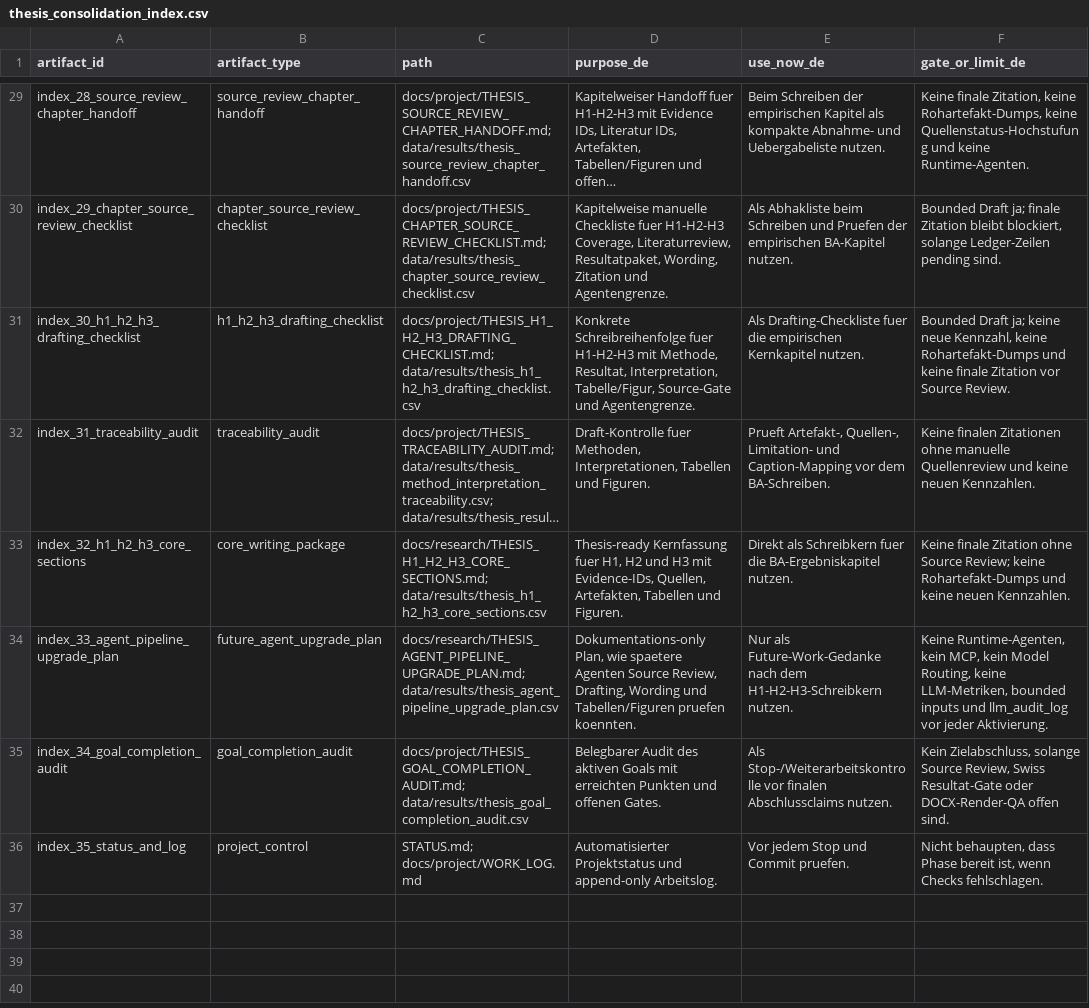
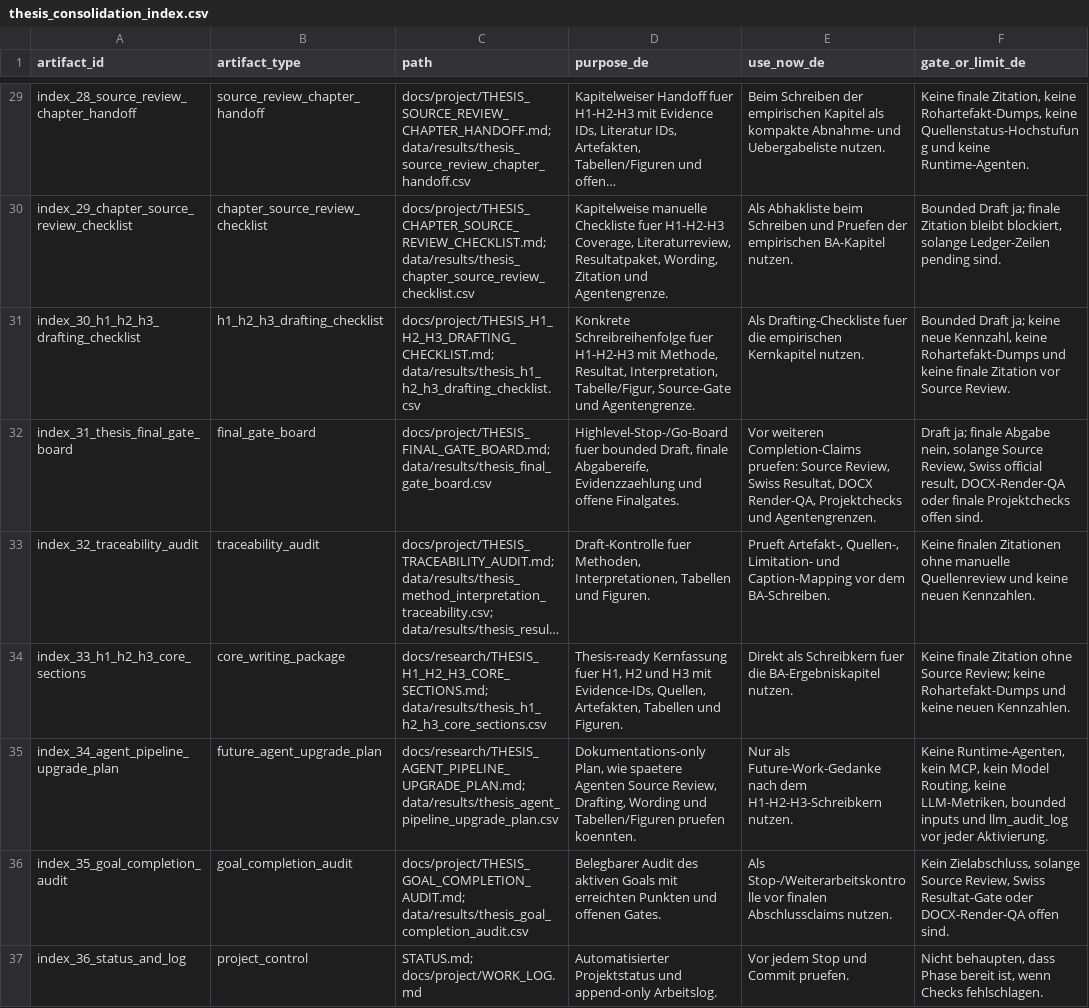
Before and after one commit to Pablozh123/multi-agent-orchestration-informational-efficiency, a CSV file: data/results/thesis_consolidation_index.csv, drawn as a sheet; only a part is shown, gaps mark what is left out; long unchanged cells end in …; addresses are those after the commit; the diff names each change by its address in the sheet, - before the commit and + after, or states it on an @@ line.

Commit message:
docs: add thesis final gate board

```diff
--- a/data/results/thesis_consolidation_index.csv
+++ b/data/results/thesis_consolidation_index.csv
+row 32: index_31_thesis_final_gate_board | final_gate_board | docs/project/THESIS_FINAL_GATE_BOARD.md; data/results/thesis_final_gate_board.csv | Highlevel-Stop-/Go-Board fuer bounded Draft, finale Abgabereife, Evidenzzaehlung und offene Finalgates. | Vor weiteren Completion-Claims pruefen: Source Review, Swiss Resultat, DOCX Render-QA, Projektchecks und Agentengrenzen. | Draft ja; finale Abgabe nein, solange Source Review, Swiss official result, DOCX-Render-QA oder finale Projektchecks offen sind.
-A33 (artifact_id): index_31_traceability_audit
+A33 (artifact_id): index_32_traceability_audit
-A34 (artifact_id): index_32_h1_h2_h3_core_sections
+A34 (artifact_id): index_33_h1_h2_h3_core_sections
-A35 (artifact_id): index_33_agent_pipeline_upgrade_plan
+A35 (artifact_id): index_34_agent_pipeline_upgrade_plan
-A36 (artifact_id): index_34_goal_completion_audit
+A36 (artifact_id): index_35_goal_completion_audit
-A37 (artifact_id): index_35_status_and_log
+A37 (artifact_id): index_36_status_and_log
```
Also changed, not shown: data/results/thesis_goal_completion_audit.csv, 14 other files.
